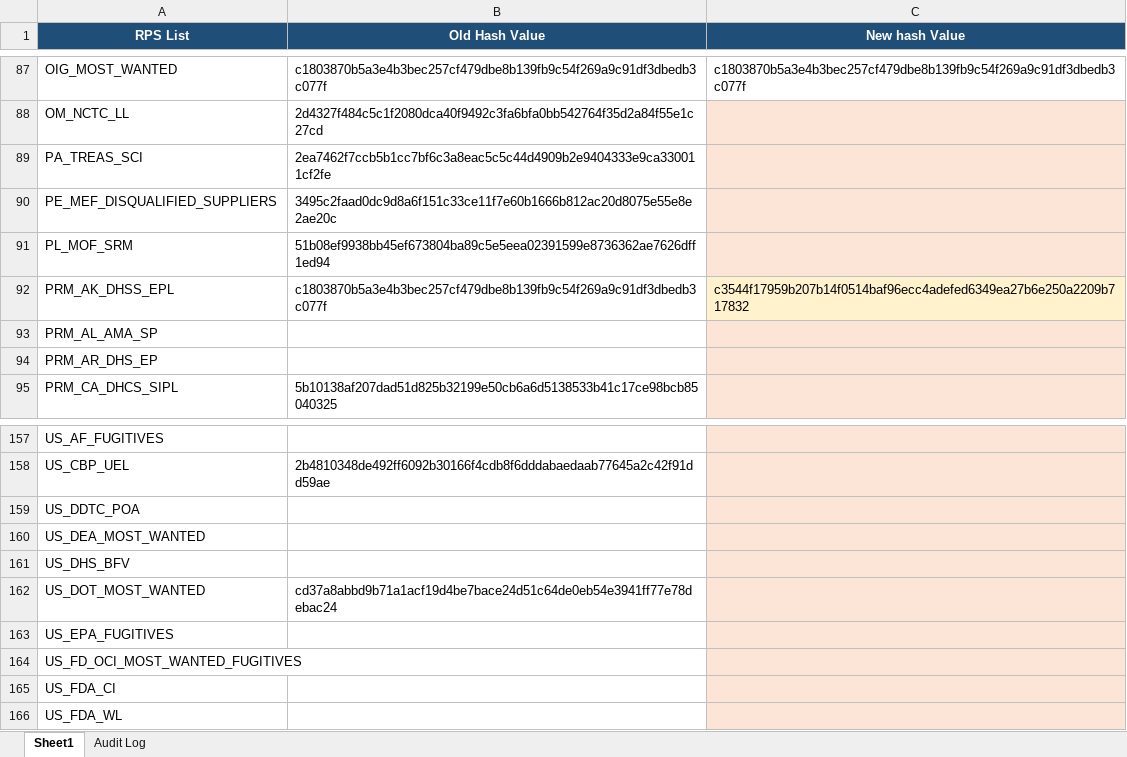
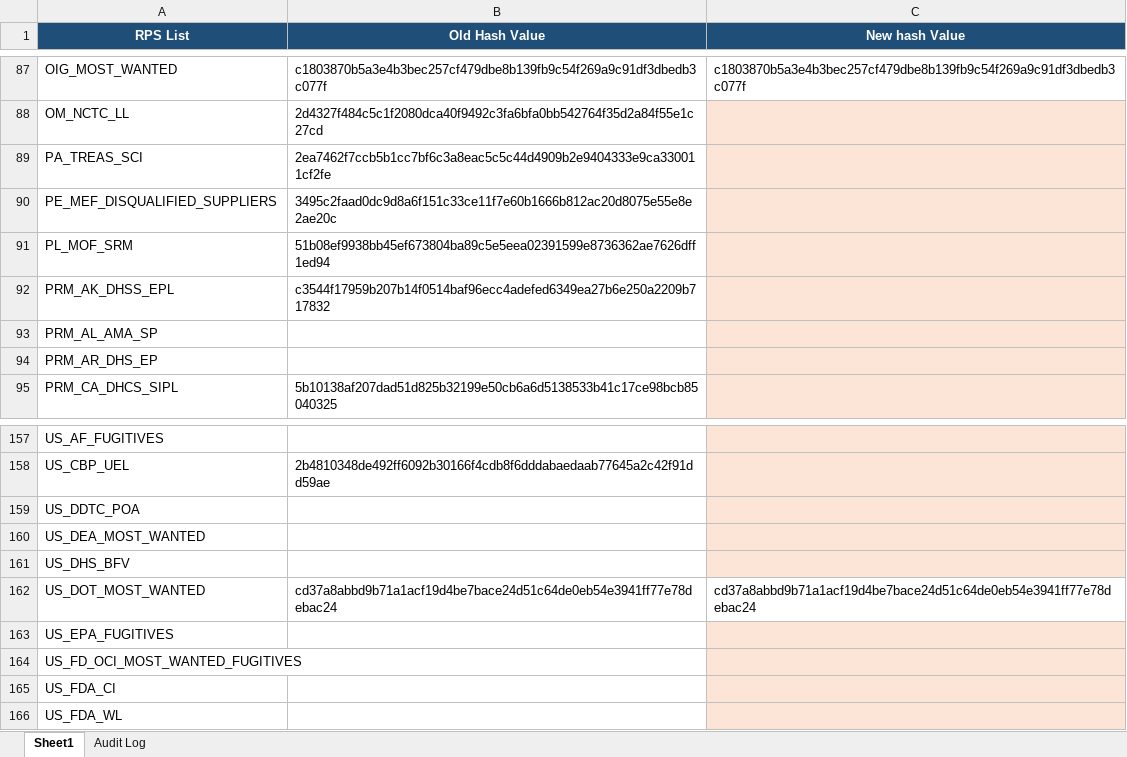
Before and after one commit to rahulraveendrannair-bot/Update-Checking-Automation, an Excel workbook: RPS_Updates.xlsx, sheet Sheet1, drawn as a sheet; only a part is shown, gaps mark what is left out; values as stored, in another font and other column widths than the file's, no borders; the diff names each change by its address in the sheet, - before the commit and + after, or states it on an @@ line.

```diff
--- a/RPS_Updates.xlsx (sheet Sheet1)
+++ b/RPS_Updates.xlsx (sheet Sheet1)
-B92 (Old Hash Value): c1803870b5a3e4b3bec257cf479dbe8b139fb9c54f269a9c91df3dbedb3c077f
+B92 (Old Hash Value): c3544f17959b207b14f0514baf96ecc4adefed6349ea27b6e250a2209b717832
-C92 (New hash Value): c3544f17959b207b14f0514baf96ecc4adefed6349ea27b6e250a2209b717832
+C92 (New hash Value): (empty)
-C162 (New hash Value): (empty)
+C162 (New hash Value): cd37a8abbd9b71a1acf19d4be7bace24d51c64de0eb54e3941ff77e78debac24
-C162 fill: #FCE4D6
+C162 fill: none
```
Also changed, not shown: sheet Audit Log, 1 other file.
